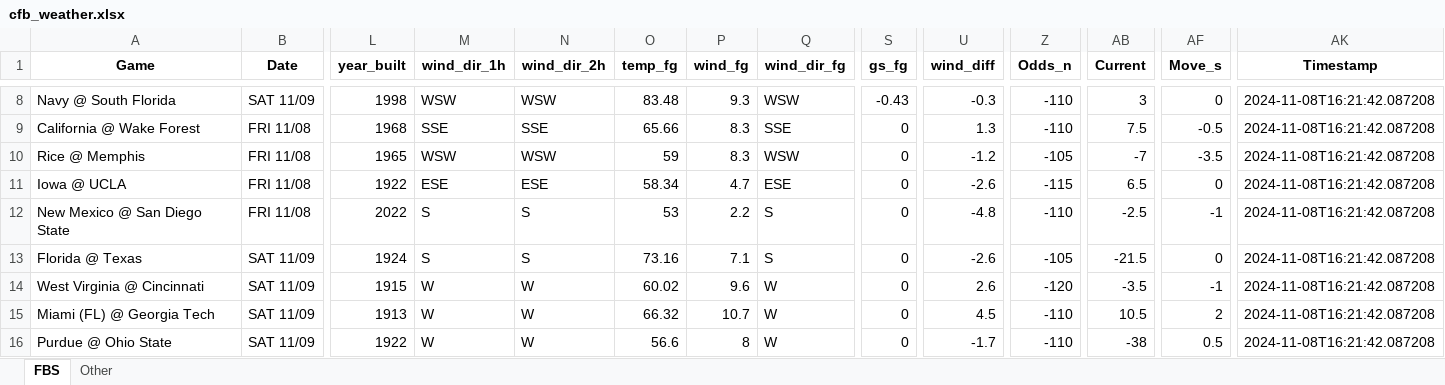
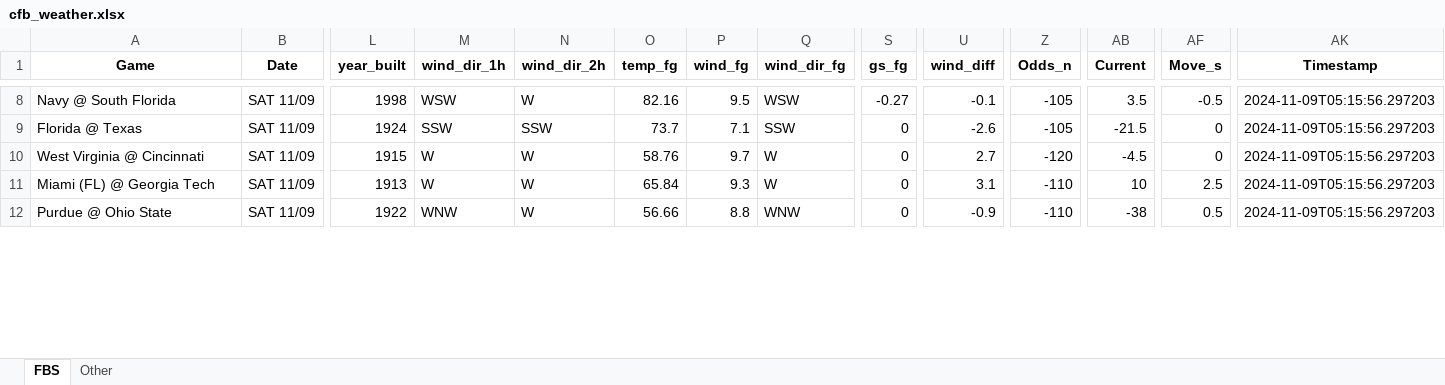
Before and after one commit to mslade50/football_weather, an Excel workbook: cfb_weather.xlsx, sheet FBS, drawn as a sheet; only a part is shown, gaps mark what is left out; values as stored, in another font and other column widths than the file's, no borders; removed rows and columns are numbered as before the commit, all else as after; rows hold the shown columns only; the diff covers the shown part only; the diff names each change by its address in the sheet, - before the commit and + after, or states it on an @@ line.

Commit message:
Update cfb_weather.xlsx with Timestamp 2024-11-09T05:15:56.297203

```diff
--- a/cfb_weather.xlsx (sheet FBS)
+++ b/cfb_weather.xlsx (sheet FBS)
-N8 (wind_dir_2h): WSW
+N8 (wind_dir_2h): W
-O8 (temp_fg): 83.48
+O8 (temp_fg): 82.16
-P8 (wind_fg): 9.3
+P8 (wind_fg): 9.5
-S8 (gs_fg): -0.43
+S8 (gs_fg): -0.27
-U8 (wind_diff): -0.3
+U8 (wind_diff): -0.1
-Z8 (Odds_n): -110
+Z8 (Odds_n): -105
-AB8 (Current): 3
+AB8 (Current): 3.5
-AF8 (Move_s): 0
+AF8 (Move_s): -0.5
-AK8 (Timestamp): 2024-11-08T16:21:42.087208
+AK8 (Timestamp): 2024-11-09T05:15:56.297203
-row 9: California @ Wake Forest | FRI 11/08 | 1968 | SSE | SSE | 65.66 | 8.3 | SSE | 0 | 1.3 | -110 | 7.5 | -0.5 | 2024-11-08T16:21:42.087208
-row 10: Rice @ Memphis | FRI 11/08 | 1965 | WSW | WSW | 59 | 8.3 | WSW | 0 | -1.2 | -105 | -7 | -3.5 | 2024-11-08T16:21:42.087208
-row 11: Iowa @ UCLA | FRI 11/08 | 1922 | ESE | ESE | 58.34 | 4.7 | ESE | 0 | -2.6 | -115 | 6.5 | 0 | 2024-11-08T16:21:42.087208
-row 12: New Mexico @ San Diego State | FRI 11/08 | 2022 | S | S | 53 | 2.2 | S | 0 | -4.8 | -110 | -2.5 | -1 | 2024-11-08T16:21:42.087208
-M9 (wind_dir_1h): S
+M9 (wind_dir_1h): SSW
-N9 (wind_dir_2h): S
+N9 (wind_dir_2h): SSW
-O9 (temp_fg): 73.16
+O9 (temp_fg): 73.7
-Q9 (wind_dir_fg): S
+Q9 (wind_dir_fg): SSW
-AK9:AK12 (Timestamp): 2024-11-08T16:21:42.087208
+AK9:AK12 (Timestamp): 2024-11-09T05:15:56.297203
-O10 (temp_fg): 60.02
+O10 (temp_fg): 58.76
-P10 (wind_fg): 9.6
+P10 (wind_fg): 9.7
-U10 (wind_diff): 2.6
+U10 (wind_diff): 2.7
-AB10 (Current): -3.5
+AB10 (Current): -4.5
-AF10 (Move_s): -1
+AF10 (Move_s): 0
-O11 (temp_fg): 66.32
+O11 (temp_fg): 65.84
-P11 (wind_fg): 10.7
+P11 (wind_fg): 9.3
-U11 (wind_diff): 4.5
+U11 (wind_diff): 3.1
-AB11 (Current): 10.5
+AB11 (Current): 10
-AF11 (Move_s): 2
+AF11 (Move_s): 2.5
-M12 (wind_dir_1h): W
+M12 (wind_dir_1h): WNW
-O12 (temp_fg): 56.6
+O12 (temp_fg): 56.66
-P12 (wind_fg): 8
+P12 (wind_fg): 8.8
-Q12 (wind_dir_fg): W
+Q12 (wind_dir_fg): WNW
-U12 (wind_diff): -1.7
+U12 (wind_diff): -0.9
```
Also changed, not shown: 8 added rows, 4 removed rows and 200 edited cells elsewhere in this sheet, sheet Other.
